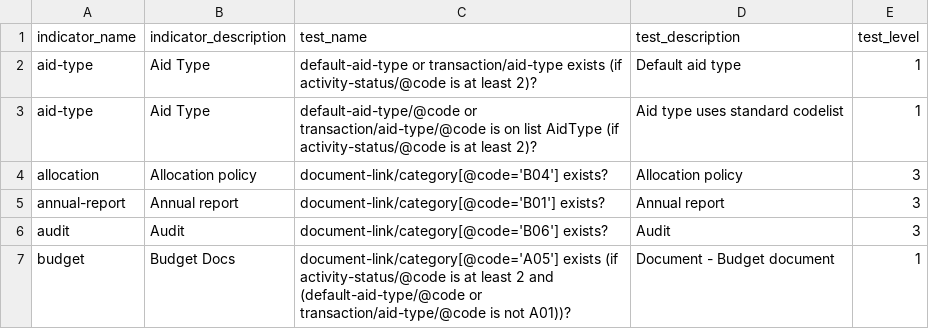
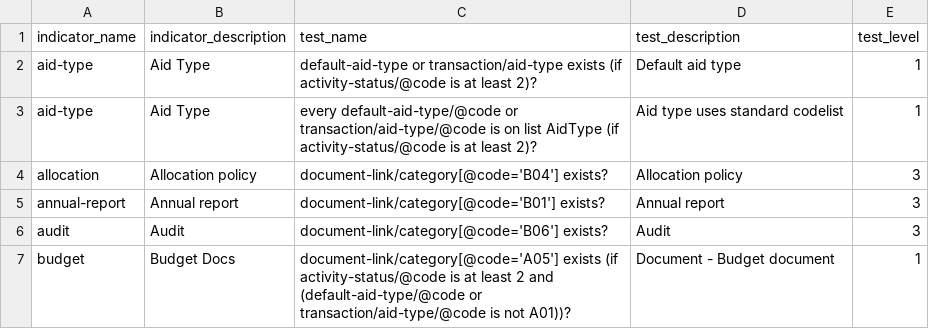
Before and after one commit to pwyf/data-quality-tester, a CSV file: tests.csv, drawn as a sheet; only a part is shown; the diff covers the shown part only.

Commit message:
Make all codelist tests stricter!

```diff
--- a/tests.csv
+++ b/tests.csv
@@ -2,3 +2,3 @@
 "aid-type","Aid Type","default-aid-type or transaction/aid-type exists (if activity-status/@code is at least 2)?","Default aid type ",1
-"aid-type","Aid Type","default-aid-type/@code or transaction/aid-type/@code is on list AidType (if activity-status/@code is at least 2)?","Aid type uses standard codelist",1
+"aid-type","Aid Type","every default-aid-type/@code or transaction/aid-type/@code is on list AidType (if activity-status/@code is at least 2)?","Aid type uses standard codelist",1
 "allocation","Allocation policy","document-link/category[@code='B04'] exists?","Allocation policy",3
```
Also changed, not shown: 7 edited cells elsewhere in this file.
